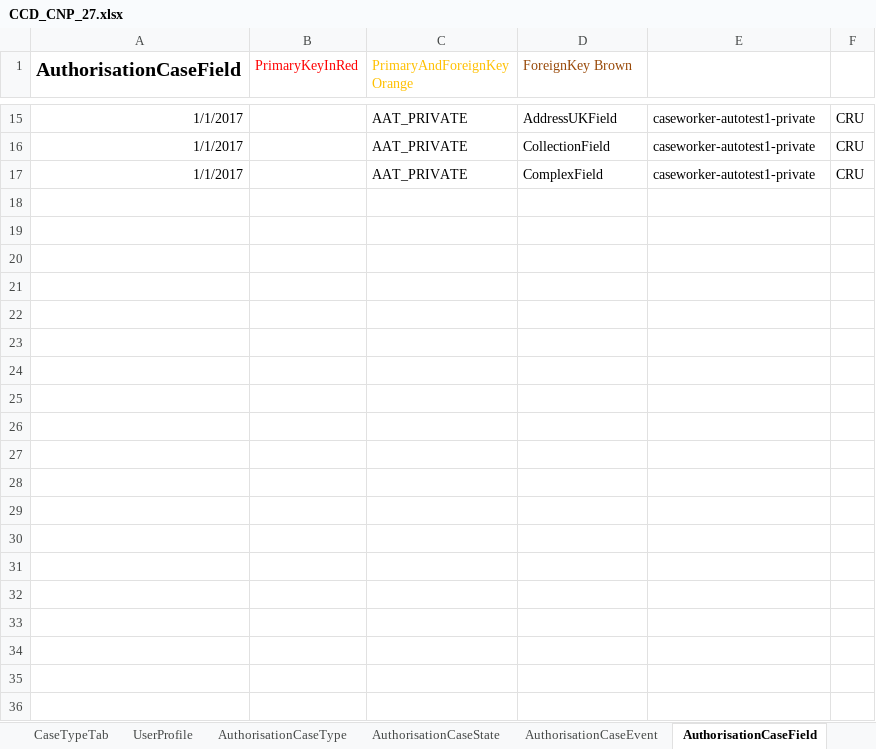
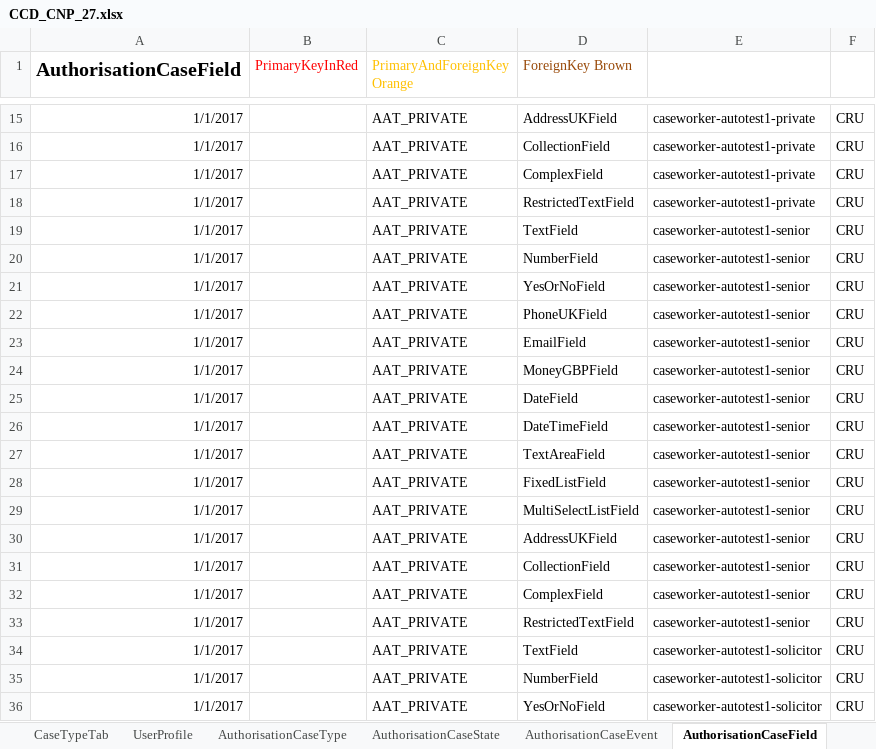
Before and after one commit to hmcts/ccd-data-store-api, an Excel workbook: src/aat/resources/CCD_CNP_27.xlsx, sheet AuthorisationCaseField, drawn as a sheet; only a part is shown, gaps mark what is left out; values as stored, in another font and other column widths than the file's, no borders; the diff covers the shown part only; the diff names each change by its address in the sheet, - before the commit and + after, or states it on an @@ line.

```diff
--- a/src/aat/resources/CCD_CNP_27.xlsx (sheet AuthorisationCaseField)
+++ b/src/aat/resources/CCD_CNP_27.xlsx (sheet AuthorisationCaseField)
+row 18: 1/1/2017 |  | AAT_PRIVATE | RestrictedTextField | caseworker-autotest1-private | CRU
+row 19: 1/1/2017 |  | AAT_PRIVATE | TextField | caseworker-autotest1-senior | CRU
+row 20: 1/1/2017 |  | AAT_PRIVATE | NumberField | caseworker-autotest1-senior | CRU
+row 21: 1/1/2017 |  | AAT_PRIVATE | YesOrNoField | caseworker-autotest1-senior | CRU
+row 22: 1/1/2017 |  | AAT_PRIVATE | PhoneUKField | caseworker-autotest1-senior | CRU
+row 23: 1/1/2017 |  | AAT_PRIVATE | EmailField | caseworker-autotest1-senior | CRU
+row 24: 1/1/2017 |  | AAT_PRIVATE | MoneyGBPField | caseworker-autotest1-senior | CRU
+row 25: 1/1/2017 |  | AAT_PRIVATE | DateField | caseworker-autotest1-senior | CRU
+row 26: 1/1/2017 |  | AAT_PRIVATE | DateTimeField | caseworker-autotest1-senior | CRU
+row 27: 1/1/2017 |  | AAT_PRIVATE | TextAreaField | caseworker-autotest1-senior | CRU
+row 28: 1/1/2017 |  | AAT_PRIVATE | FixedListField | caseworker-autotest1-senior | CRU
+row 29: 1/1/2017 |  | AAT_PRIVATE | MultiSelectListField | caseworker-autotest1-senior | CRU
+row 30: 1/1/2017 |  | AAT_PRIVATE | AddressUKField | caseworker-autotest1-senior | CRU
+row 31: 1/1/2017 |  | AAT_PRIVATE | CollectionField | caseworker-autotest1-senior | CRU
+row 32: 1/1/2017 |  | AAT_PRIVATE | ComplexField | caseworker-autotest1-senior | CRU
+row 33: 1/1/2017 |  | AAT_PRIVATE | RestrictedTextField | caseworker-autotest1-senior | CRU
+row 34: 1/1/2017 |  | AAT_PRIVATE | TextField | caseworker-autotest1-solicitor | CRU
+row 35: 1/1/2017 |  | AAT_PRIVATE | NumberField | caseworker-autotest1-solicitor | CRU
+row 36: 1/1/2017 |  | AAT_PRIVATE | YesOrNoField | caseworker-autotest1-solicitor | CRU
```
Also changed, not shown: 12 added rows elsewhere in this sheet, sheet AuthorisationCaseEvent, sheet AuthorisationCaseState, sheet UserProfile, sheet CaseEventToFields, sheet AuthorisationCaseType, sheet CaseField, 5 other files.
